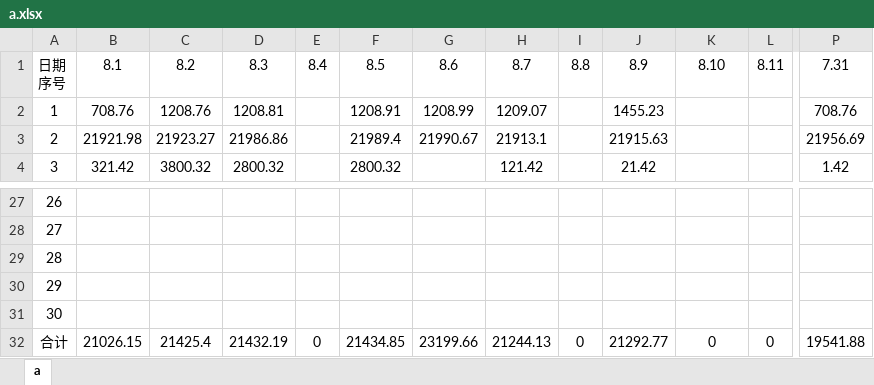
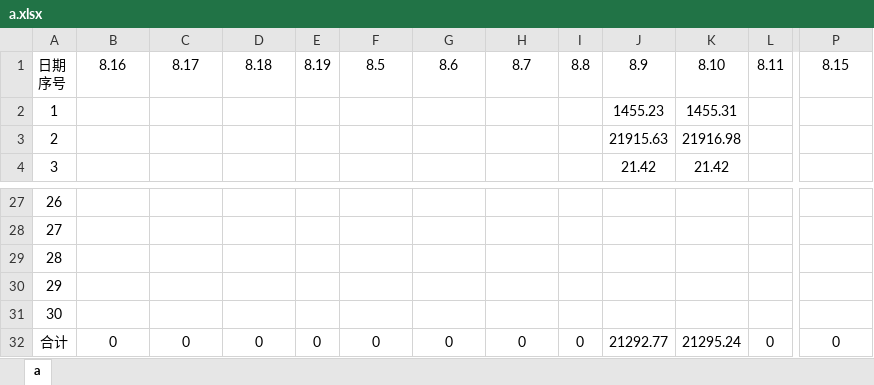
Before and after one commit to leitianjin/calc, an Excel workbook: a.xlsx, sheet a, drawn as a sheet; only a part is shown, gaps mark what is left out; values as stored, in another font and other column widths than the file's, no borders; the diff covers the shown part only; the diff names each change by its address in the sheet, - before the commit and + after, or states it on an @@ line.

```diff
--- a/a.xlsx (sheet a)
+++ b/a.xlsx (sheet a)
-B1: 8.1
+B1: 8.16
-C1: 8.2
+C1: 8.17
-D1: 8.3
+D1: 8.18
-E1: 8.4
+E1: 8.19
-P1: 7.31
+P1: 8.15
-B2: 708.76
+B2: (empty)
-C2: 1208.76
+C2: (empty)
-D2: 1208.81
+D2: (empty)
-F2: 1208.91
+F2: (empty)
-G2: 1208.99
+G2: (empty)
-H2: 1209.07
+H2: (empty)
-K2: (empty)
+K2: 1455.31
-P2: 708.76
+P2: (empty)
-B3: 21921.98
+B3: (empty)
-C3: 21923.27
+C3: (empty)
-D3: 21986.86
+D3: (empty)
-F3: 21989.4
+F3: (empty)
-G3: 21990.67
+G3: (empty)
-H3: 21913.1
+H3: (empty)
-K3: (empty)
+K3: 21916.98
-P3: 21956.69
+P3: (empty)
-B4: 321.42
+B4: (empty)
-C4: 3800.32
+C4: (empty)
-D4: 2800.32
+D4: (empty)
-F4: 2800.32
+F4: (empty)
-H4: 121.42
+H4: (empty)
-K4: (empty)
+K4: 21.42
-P4: 1.42
+P4: (empty)
-B32: 21026.15
+B32: 0
-C32: 21425.4
+C32: 0
-D32: 21432.19
+D32: 0
-F32: 21434.85
+F32: 0
-G32: 23199.66
+G32: 0
-H32: 21244.13
+H32: 0
-K32: 0
+K32: 21295.24
-P32: 19541.88
+P32: 0
```
Also changed, not shown: 51 edited cells elsewhere in this sheet, 借款明细.xlsx.
